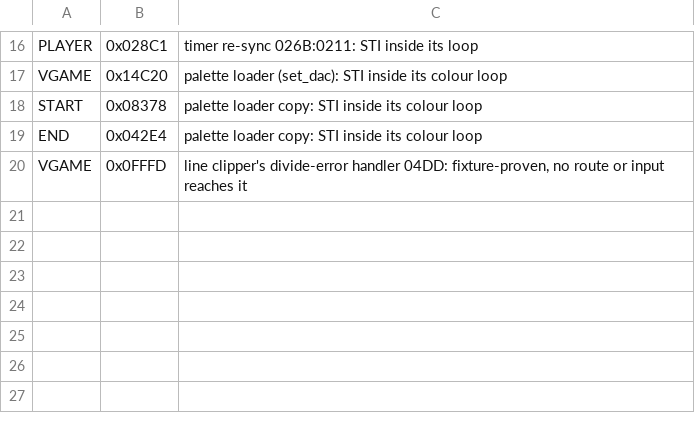
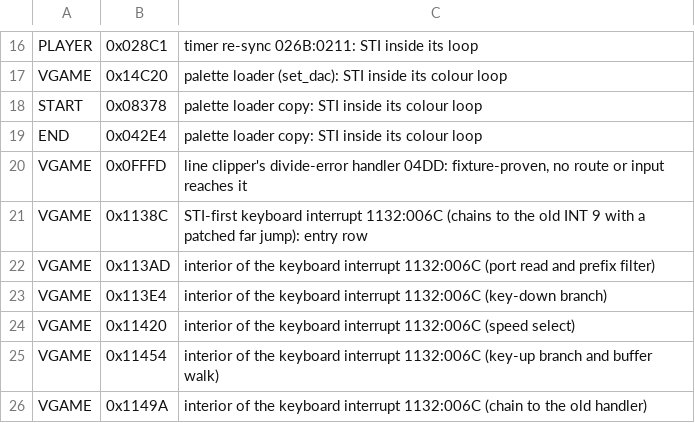
Before and after one commit to TideGear/OpenNighthawk, a TSV file: docs/census-original.tsv, drawn as a sheet; only a part is shown, gaps mark what is left out.

Commit message:
(P1 100.00%, P2 86.65%, P3 99.46%, All 95.79%) List the STI-first keyboard interrupt among the original-code rows

```diff
--- a/docs/census-original.tsv
+++ b/docs/census-original.tsv
@@ -20 +20,7 @@ END	0x042E4	palette loader copy: STI inside its colour loop
 VGAME	0x0FFFD	line clipper's divide-error handler 04DD: fixture-proven, no route or input reaches it
+VGAME	0x1138C	STI-first keyboard interrupt 1132:006C (chains to the old INT 9 with a patched far jump): entry row
+VGAME	0x113AD	interior of the keyboard interrupt 1132:006C (port read and prefix filter)
+VGAME	0x113E4	interior of the keyboard interrupt 1132:006C (key-down branch)
+VGAME	0x11420	interior of the keyboard interrupt 1132:006C (speed select)
+VGAME	0x11454	interior of the keyboard interrupt 1132:006C (key-up branch and buffer walk)
+VGAME	0x1149A	interior of the keyboard interrupt 1132:006C (chain to the old handler)
```
Also changed, not shown: 5 other files.
